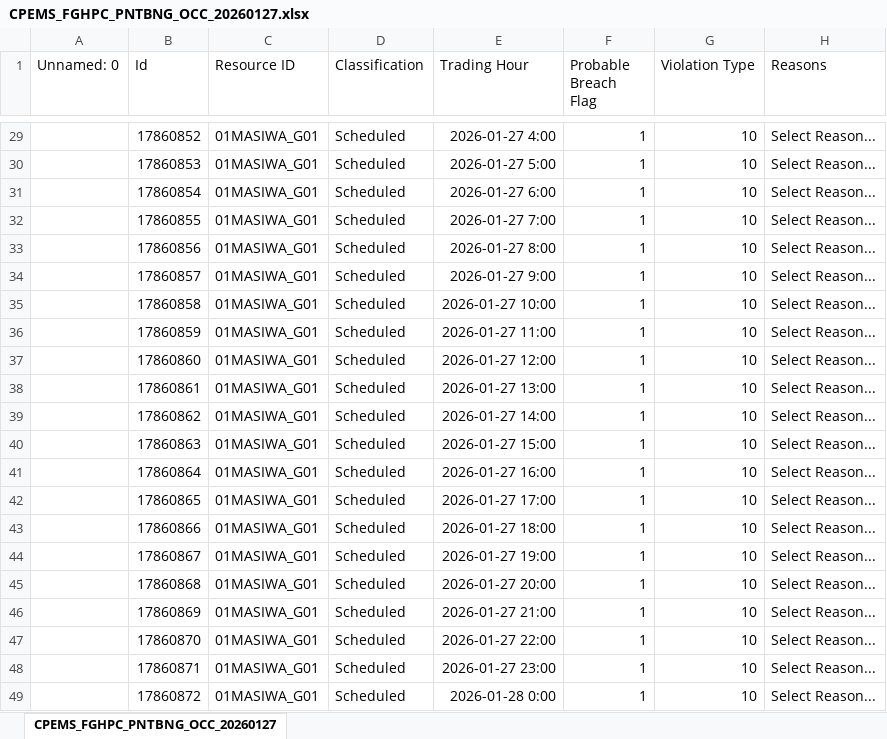
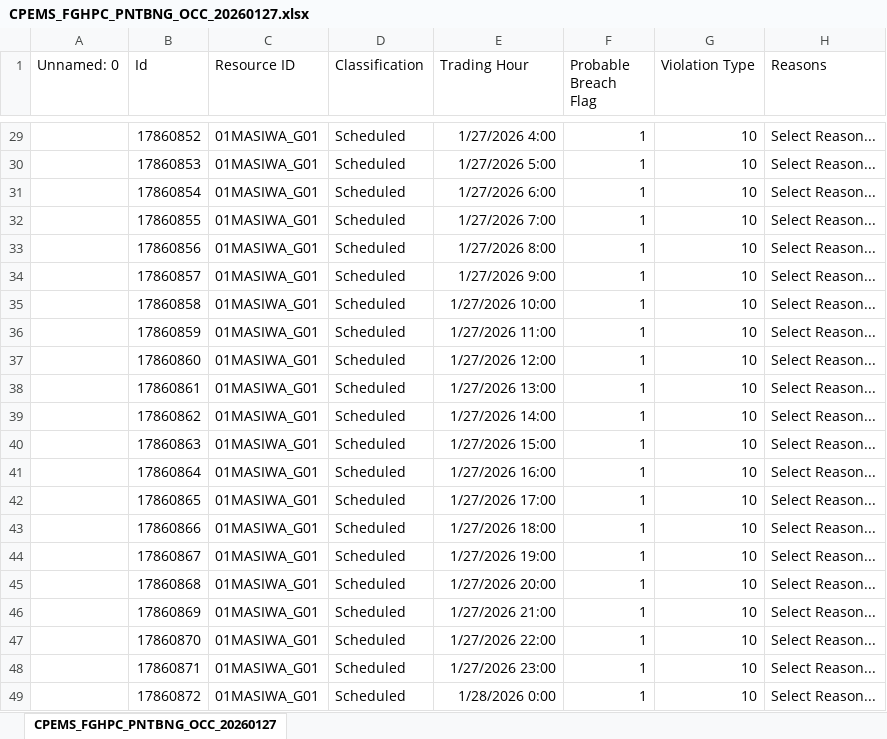
Before and after one commit to tfmellow/cpems-automation-talend-training, an Excel workbook: talend_input/CPEMS_FGHPC_PNTBNG_OCC_20260127.xlsx, sheet CPEMS_FGHPC_PNTBNG_OCC_20260127, drawn as a sheet; only a part is shown, gaps mark what is left out; values as stored, in another font and other column widths than the file's, no borders; the diff covers the shown part only; the diff names each change by its address in the sheet, - before the commit and + after, or states it on an @@ line.

```diff
--- a/talend_input/CPEMS_FGHPC_PNTBNG_OCC_20260127.xlsx (sheet CPEMS_FGHPC_PNTBNG_OCC_20260127)
+++ b/talend_input/CPEMS_FGHPC_PNTBNG_OCC_20260127.xlsx (sheet CPEMS_FGHPC_PNTBNG_OCC_20260127)
-E29 (Trading Hour): 2026-01-27 4:00
+E29 (Trading Hour): 1/27/2026 4:00
-E30 (Trading Hour): 2026-01-27 5:00
+E30 (Trading Hour): 1/27/2026 5:00
-E31 (Trading Hour): 2026-01-27 6:00
+E31 (Trading Hour): 1/27/2026 6:00
-E32 (Trading Hour): 2026-01-27 7:00
+E32 (Trading Hour): 1/27/2026 7:00
-E33 (Trading Hour): 2026-01-27 8:00
+E33 (Trading Hour): 1/27/2026 8:00
-E34 (Trading Hour): 2026-01-27 9:00
+E34 (Trading Hour): 1/27/2026 9:00
-E35 (Trading Hour): 2026-01-27 10:00
+E35 (Trading Hour): 1/27/2026 10:00
-E36 (Trading Hour): 2026-01-27 11:00
+E36 (Trading Hour): 1/27/2026 11:00
-E37 (Trading Hour): 2026-01-27 12:00
+E37 (Trading Hour): 1/27/2026 12:00
-E38 (Trading Hour): 2026-01-27 13:00
+E38 (Trading Hour): 1/27/2026 13:00
-E39 (Trading Hour): 2026-01-27 14:00
+E39 (Trading Hour): 1/27/2026 14:00
-E40 (Trading Hour): 2026-01-27 15:00
+E40 (Trading Hour): 1/27/2026 15:00
-E41 (Trading Hour): 2026-01-27 16:00
+E41 (Trading Hour): 1/27/2026 16:00
-E42 (Trading Hour): 2026-01-27 17:00
+E42 (Trading Hour): 1/27/2026 17:00
-E43 (Trading Hour): 2026-01-27 18:00
+E43 (Trading Hour): 1/27/2026 18:00
-E44 (Trading Hour): 2026-01-27 19:00
+E44 (Trading Hour): 1/27/2026 19:00
-E45 (Trading Hour): 2026-01-27 20:00
+E45 (Trading Hour): 1/27/2026 20:00
-E46 (Trading Hour): 2026-01-27 21:00
+E46 (Trading Hour): 1/27/2026 21:00
-E47 (Trading Hour): 2026-01-27 22:00
+E47 (Trading Hour): 1/27/2026 22:00
-E48 (Trading Hour): 2026-01-27 23:00
+E48 (Trading Hour): 1/27/2026 23:00
-E49 (Trading Hour): 2026-01-28 0:00
+E49 (Trading Hour): 1/28/2026 0:00
```
Also changed, not shown: 27 edited cells elsewhere in this sheet, resources/DAILY_GEN_20260127.xlsx, 10 other files.
